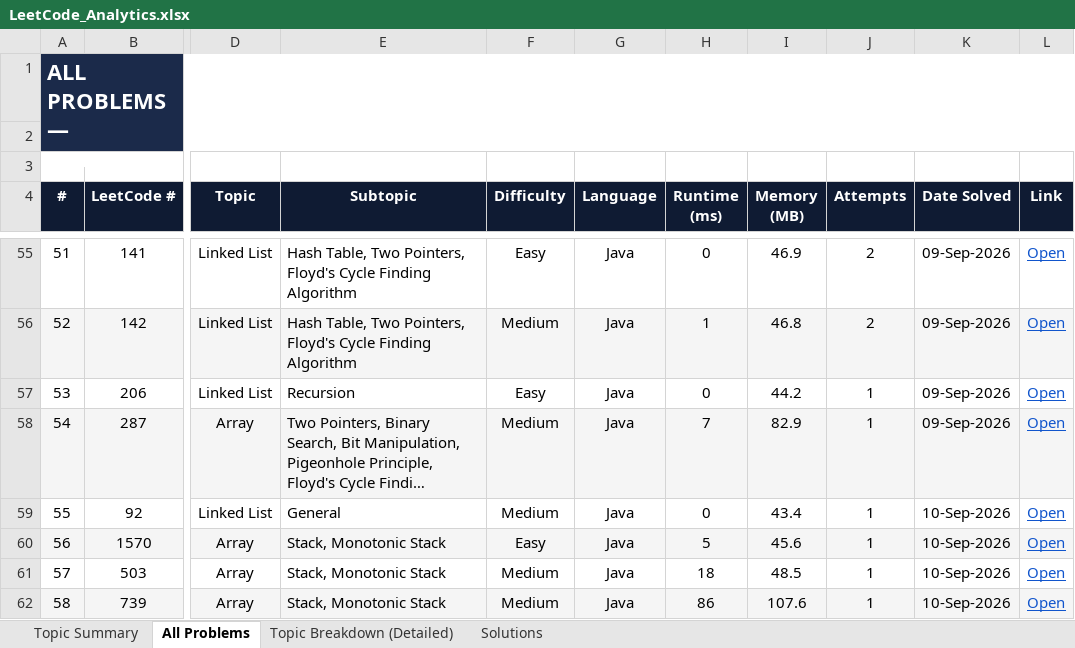
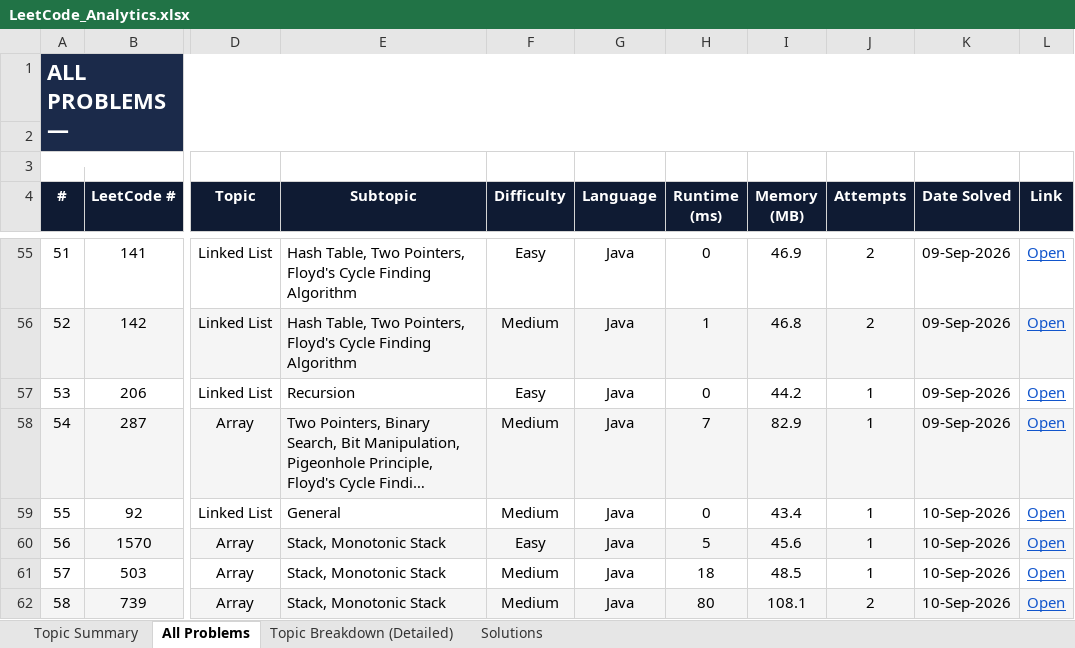
Before and after one commit to jaganathan-v/LeetCode_solutions, an Excel workbook: reports/LeetCode_Analytics.xlsx, sheet All Problems, drawn as a sheet; only a part is shown, gaps mark what is left out; long unchanged cells end in …; values as stored, in another font and other column widths than the file's, no borders; conditional formats not drawn; the diff names each change by its address in the sheet, - before the commit and + after, or states it on an @@ line.

```diff
--- a/reports/LeetCode_Analytics.xlsx (sheet All Problems)
+++ b/reports/LeetCode_Analytics.xlsx (sheet All Problems)
-H62 (Runtime (ms)): 86
+H62 (Runtime (ms)): 80
-I62 (Memory (MB)): 107.6
+I62 (Memory (MB)): 108.1
-J62 (Attempts): 1
+J62 (Attempts): 2
```
Also changed, not shown: sheet Topic Summary, sheet Topic Breakdown (Detailed), sheet Solutions.
